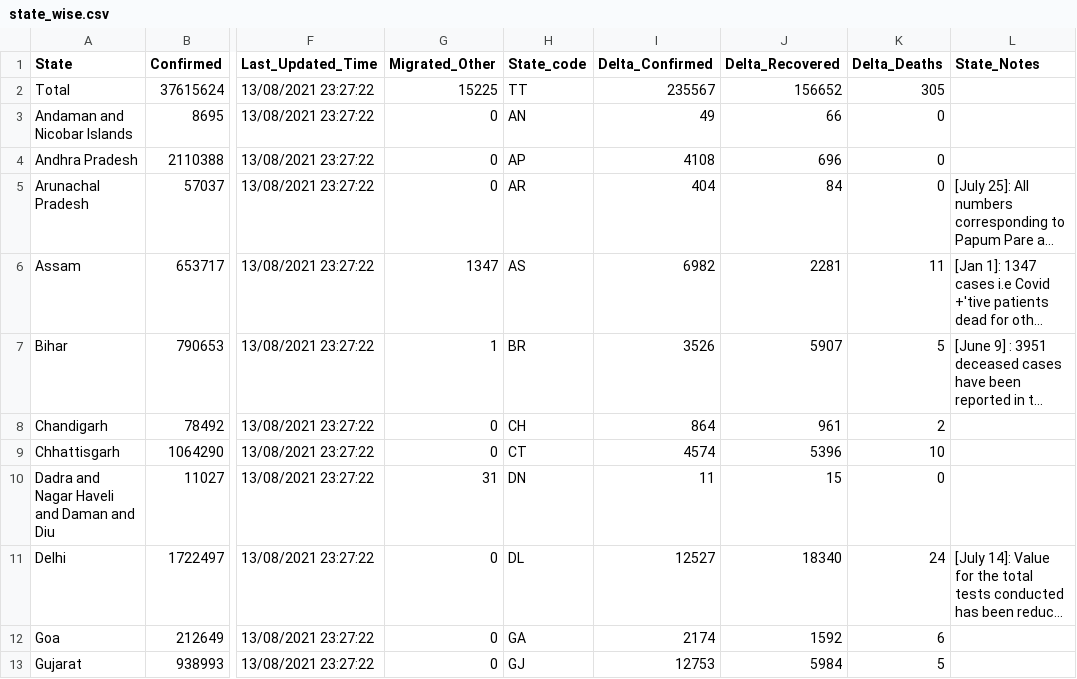
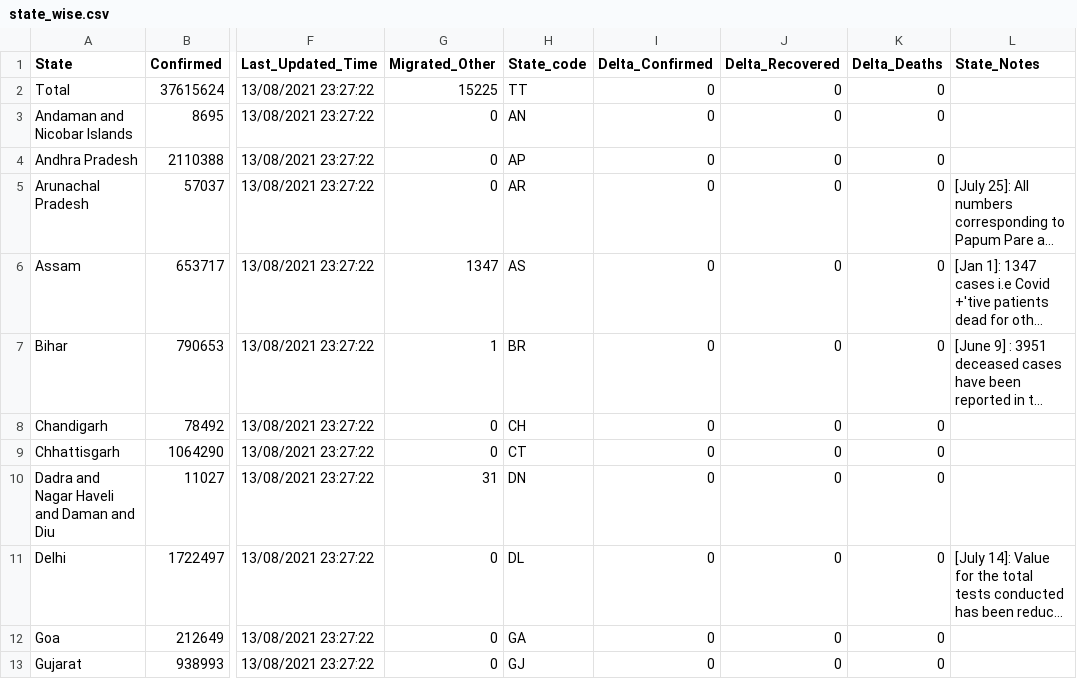
Before and after one commit to abhiramr/covid19bharat_data, a CSV file: csv/latest/state_wise.csv, drawn as a sheet; only a part is shown, gaps mark what is left out; long unchanged cells end in …; the diff covers the shown part only; the diff names each change by its address in the sheet, - before the commit and + after, or states it on an @@ line.

Commit message:
data updated on - Tue Jan 18 12:04:41 IST 2022

```diff
--- a/csv/latest/state_wise.csv
+++ b/csv/latest/state_wise.csv
-I2 (Delta_Confirmed): 235567
+I2 (Delta_Confirmed): 0
-J2 (Delta_Recovered): 156652
+J2 (Delta_Recovered): 0
-K2 (Delta_Deaths): 305
+K2 (Delta_Deaths): 0
-I3 (Delta_Confirmed): 49
+I3 (Delta_Confirmed): 0
-J3 (Delta_Recovered): 66
+J3 (Delta_Recovered): 0
-I4 (Delta_Confirmed): 4108
+I4 (Delta_Confirmed): 0
-J4 (Delta_Recovered): 696
+J4 (Delta_Recovered): 0
-I5 (Delta_Confirmed): 404
+I5 (Delta_Confirmed): 0
-J5 (Delta_Recovered): 84
+J5 (Delta_Recovered): 0
-I6 (Delta_Confirmed): 6982
+I6 (Delta_Confirmed): 0
-J6 (Delta_Recovered): 2281
+J6 (Delta_Recovered): 0
-K6 (Delta_Deaths): 11
+K6 (Delta_Deaths): 0
-I7 (Delta_Confirmed): 3526
+I7 (Delta_Confirmed): 0
-J7 (Delta_Recovered): 5907
+J7 (Delta_Recovered): 0
-K7 (Delta_Deaths): 5
+K7 (Delta_Deaths): 0
-I8 (Delta_Confirmed): 864
+I8 (Delta_Confirmed): 0
-J8 (Delta_Recovered): 961
+J8 (Delta_Recovered): 0
-K8 (Delta_Deaths): 2
+K8 (Delta_Deaths): 0
-I9 (Delta_Confirmed): 4574
+I9 (Delta_Confirmed): 0
-J9 (Delta_Recovered): 5396
+J9 (Delta_Recovered): 0
-K9 (Delta_Deaths): 10
+K9 (Delta_Deaths): 0
-I10 (Delta_Confirmed): 11
+I10 (Delta_Confirmed): 0
-J10 (Delta_Recovered): 15
+J10 (Delta_Recovered): 0
-I11 (Delta_Confirmed): 12527
+I11 (Delta_Confirmed): 0
-J11 (Delta_Recovered): 18340
+J11 (Delta_Recovered): 0
-K11 (Delta_Deaths): 24
+K11 (Delta_Deaths): 0
-I12 (Delta_Confirmed): 2174
+I12 (Delta_Confirmed): 0
-J12 (Delta_Recovered): 1592
+J12 (Delta_Recovered): 0
-K12 (Delta_Deaths): 6
+K12 (Delta_Deaths): 0
-I13 (Delta_Confirmed): 12753
+I13 (Delta_Confirmed): 0
-J13 (Delta_Recovered): 5984
+J13 (Delta_Recovered): 0
-K13 (Delta_Deaths): 5
+K13 (Delta_Deaths): 0
```
Also changed, not shown: 65 edited cells elsewhere in this file.
